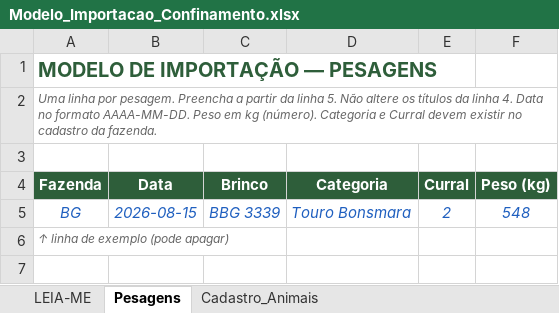
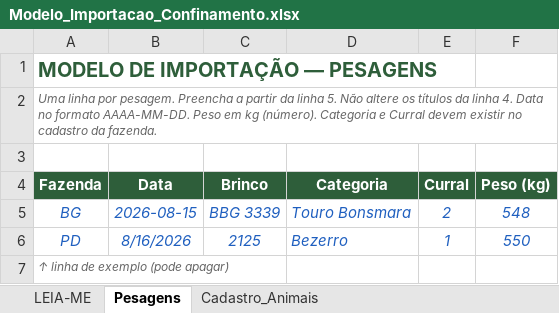
Before and after one commit to vitorneira/confinamentobgpd, an Excel workbook: Arquivos consulta pessoal/Modelo_Importacao_Confinamento.xlsx, sheet Pesagens, drawn as a sheet; values as stored, in another font and other column widths than the file's, no borders; the diff names each change by its address in the sheet, - before the commit and + after, or states it on an @@ line.

```diff
--- a/Arquivos consulta pessoal/Modelo_Importacao_Confinamento.xlsx (sheet Pesagens)
+++ b/Arquivos consulta pessoal/Modelo_Importacao_Confinamento.xlsx (sheet Pesagens)
+row 6: PD | 8/16/2026 | 2125 | Bezerro | 1 | 550
```
Also changed, not shown: sheet Cadastro_Animais, 10 other files.
